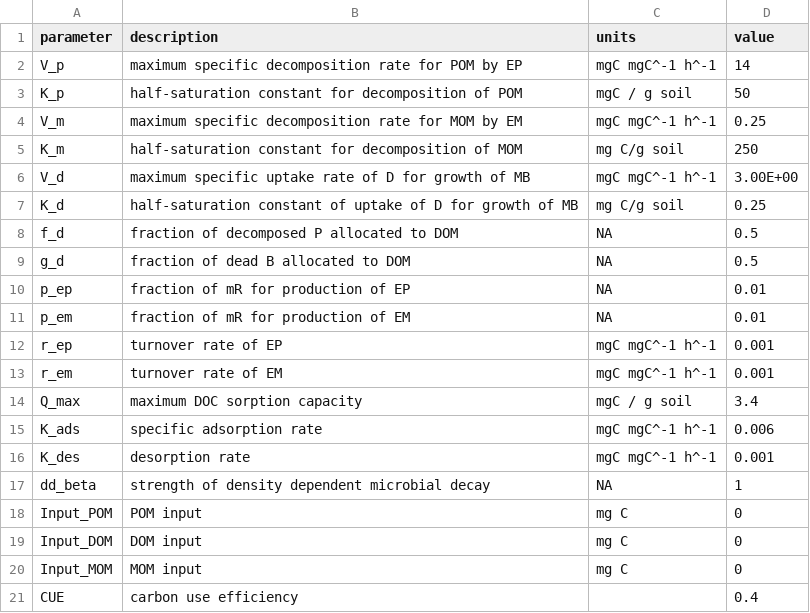
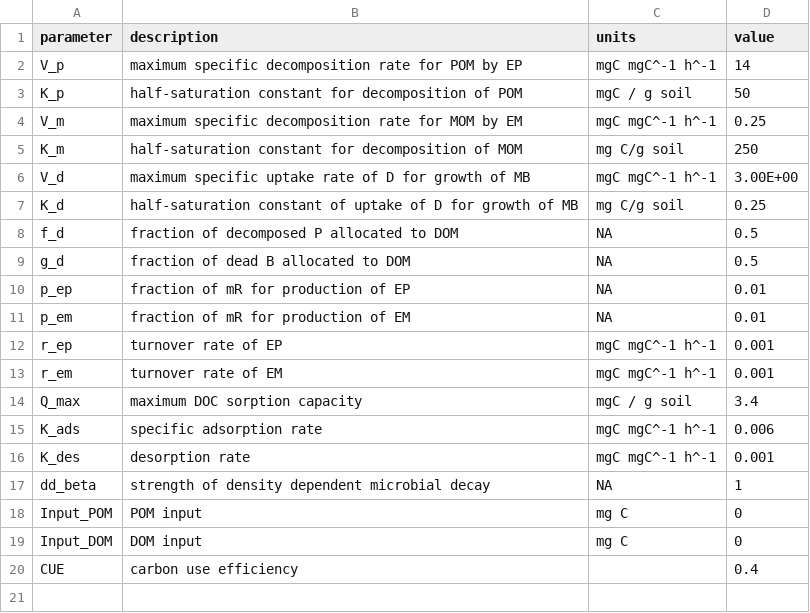
Before and after one commit to Microbial-Explicit-Model/MEMC, a CSV file: data-raw/default_params.csv, drawn as a sheet.

Commit message:
remove the Input MOM

```diff
--- a/data-raw/default_params.csv
+++ b/data-raw/default_params.csv
@@ -19,3 +19,2 @@ Input_POM,POM input ,mg C,0
 Input_DOM,DOM input,mg C,0
-Input_MOM,MOM input ,mg C,0
 CUE,carbon use efficiency,,0.4
```
Also changed, not shown: 17 other files.
